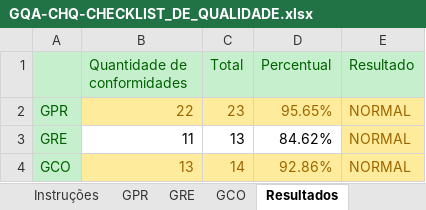
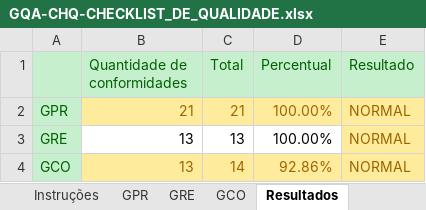
Before and after one commit to guicaixeta/Proc, an Excel workbook: Entregavel_02/Sprint_03/GQA/GQA-CHQ-CHECKLIST_DE_QUALIDADE.xlsx, sheet Resultados, drawn as a sheet; values as stored, in another font and other column widths than the file's, no borders; the diff names each change by its address in the sheet, - before the commit and + after, or states it on an @@ line.

```diff
--- a/Entregavel_02/Sprint_03/GQA/GQA-CHQ-CHECKLIST_DE_QUALIDADE.xlsx (sheet Resultados)
+++ b/Entregavel_02/Sprint_03/GQA/GQA-CHQ-CHECKLIST_DE_QUALIDADE.xlsx (sheet Resultados)
-B2 (Quantidade de conformidades): 22
+B2 (Quantidade de conformidades): 21
-C2 (Total): 23
+C2 (Total): 21
-D2 (Percentual): 95.65%
+D2 (Percentual): 100.00%
-B3 (Quantidade de conformidades): 11
+B3 (Quantidade de conformidades): 13
-D3 (Percentual): 84.62%
+D3 (Percentual): 100.00%
```
Also changed, not shown: sheet GPR, sheet GRE, sheet GCO, 1 other file.
